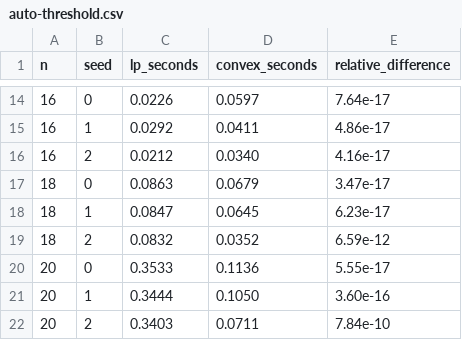
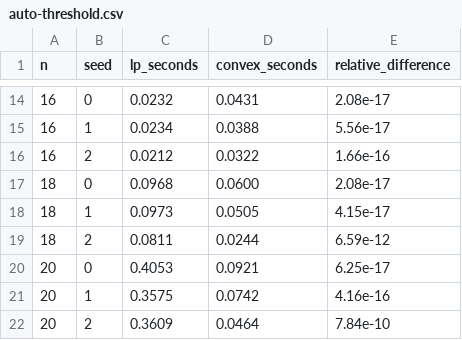
Before and after one commit to matsu7874/coopgame, a CSV file: data/bench/auto-threshold.csv, drawn as a sheet; only a part is shown, gaps mark what is left out; the diff covers the shown part only.

```diff
--- a/data/bench/auto-threshold.csv
+++ b/data/bench/auto-threshold.csv
@@ -14,9 +14,9 @@ n,seed,lp_seconds,convex_seconds,relative_difference
-16,0,0.0226,0.0597,7.64e-17
-16,1,0.0292,0.0411,4.86e-17
-16,2,0.0212,0.0340,4.16e-17
-18,0,0.0863,0.0679,3.47e-17
-18,1,0.0847,0.0645,6.23e-17
-18,2,0.0832,0.0352,6.59e-12
-20,0,0.3533,0.1136,5.55e-17
-20,1,0.3444,0.1050,3.60e-16
-20,2,0.3403,0.0711,7.84e-10
+16,0,0.0232,0.0431,2.08e-17
+16,1,0.0234,0.0388,5.56e-17
+16,2,0.0212,0.0322,1.66e-16
+18,0,0.0968,0.0600,2.08e-17
+18,1,0.0973,0.0505,4.15e-17
+18,2,0.0811,0.0244,6.59e-12
+20,0,0.4053,0.0921,6.25e-17
+20,1,0.3575,0.0742,4.16e-16
+20,2,0.3609,0.0464,7.84e-10
```
Also changed, not shown: 32 edited cells elsewhere in this file, data/analysis/assumption-study.csv, data/analysis/tolerance-study.csv, 11 other files.
